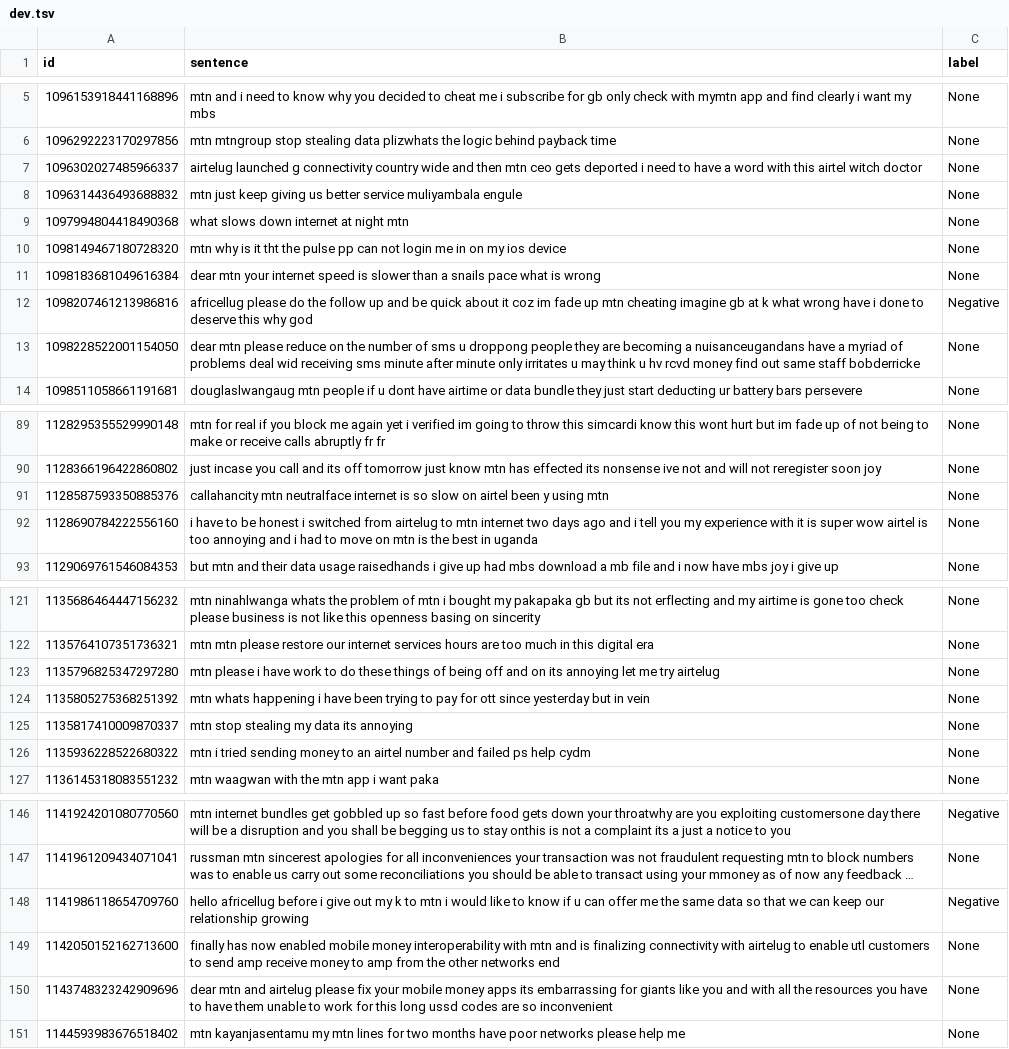
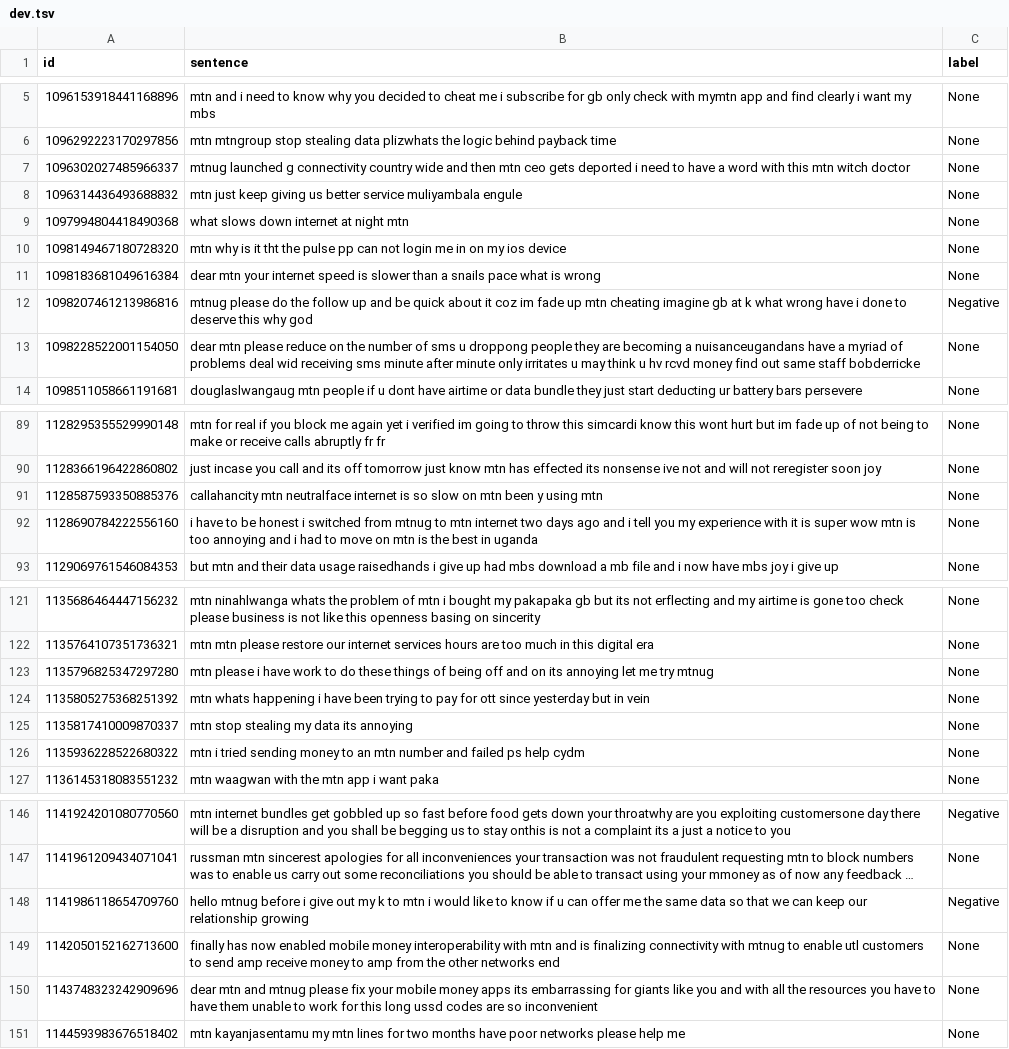
Before and after one commit to AliAmini93/TelecomSent, a TSV file: Scripts/LSTM/mtn_network/data/dev.tsv, drawn as a sheet; only a part is shown, gaps mark what is left out; long unchanged cells end in …; the diff covers the shown part only; the diff names each change by its address in the sheet, - before the commit and + after, or states it on an @@ line.

```diff
--- a/Scripts/LSTM/mtn_network/data/dev.tsv
+++ b/Scripts/LSTM/mtn_network/data/dev.tsv
-B7 (sentence): airtelug launched g connectivity country wide and then mtn ceo gets deported i need to have a word with this airtel witch doctor
+B7 (sentence): mtnug launched g connectivity country wide and then mtn ceo gets deported i need to have a word with this mtn witch doctor
-B12 (sentence): africellug please do…
+B12 (sentence): mtnug please do…
-B91 (sentence): …slow on airtel been y…
+B91 (sentence): …slow on mtn been y…
-B92 (sentence): …switched from airtelug to mtn internet two days ago and i tell you my experience with it is super wow airtel is too…
+B92 (sentence): …switched from mtnug to mtn internet two days ago and i tell you my experience with it is super wow mtn is too…
-B123 (sentence): …me try airtelug
+B123 (sentence): …me try mtnug
-B126 (sentence): …to an airtel number and…
+B126 (sentence): …to an mtn number and…
-B148 (sentence): hello africellug before i…
+B148 (sentence): hello mtnug before i…
-B149 (sentence): …connectivity with airtelug to enable…
+B149 (sentence): …connectivity with mtnug to enable…
-B150 (sentence): …mtn and airtelug please fix…
+B150 (sentence): …mtn and mtnug please fix…
```
Also changed, not shown: 6 edited cells elsewhere in this file, Scripts/LSTM/mtn_network/data/test.tsv, Scripts/LSTM/mtn_network/data/test_data.tsv, 2 other files.
